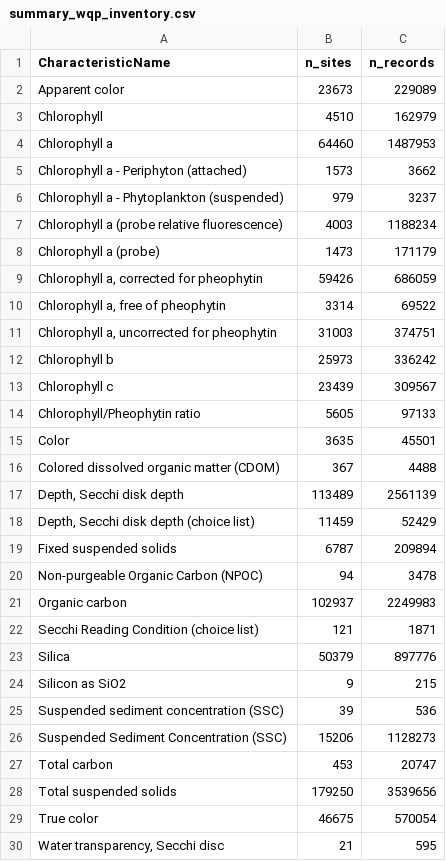
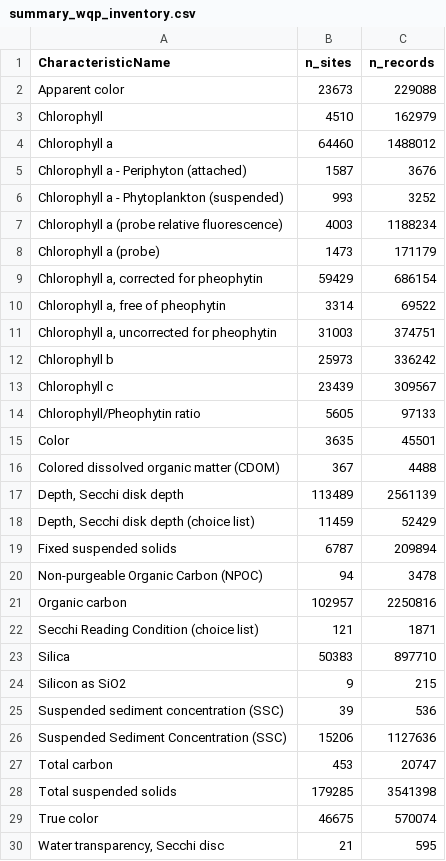
Before and after one commit to AquaSat/AquaMatch_harmonize_WQP, a CSV file: 1_inventory/log/summary_wqp_inventory.csv, drawn as a sheet.

```diff
--- a/1_inventory/log/summary_wqp_inventory.csv
+++ b/1_inventory/log/summary_wqp_inventory.csv
@@ -1,10 +1,10 @@
 CharacteristicName,n_sites,n_records
-Apparent color,23673,229089
+Apparent color,23673,229088
 Chlorophyll,4510,162979
-Chlorophyll a,64460,1487953
-Chlorophyll a - Periphyton (attached),1573,3662
-Chlorophyll a - Phytoplankton (suspended),979,3237
+Chlorophyll a,64460,1488012
+Chlorophyll a - Periphyton (attached),1587,3676
+Chlorophyll a - Phytoplankton (suspended),993,3252
 Chlorophyll a (probe relative fluorescence),4003,1188234
 Chlorophyll a (probe),1473,171179
-"Chlorophyll a, corrected for pheophytin",59426,686059
+"Chlorophyll a, corrected for pheophytin",59429,686154
 "Chlorophyll a, free of pheophytin",3314,69522
@@ -20,11 +20,11 @@ Fixed suspended solids,6787,209894
 Non-purgeable Organic Carbon (NPOC),94,3478
-Organic carbon,102937,2249983
+Organic carbon,102957,2250816
 Secchi Reading Condition (choice list),121,1871
-Silica,50379,897776
+Silica,50383,897710
 Silicon as SiO2,9,215
 Suspended sediment concentration (SSC),39,536
-Suspended Sediment Concentration (SSC),15206,1128273
+Suspended Sediment Concentration (SSC),15206,1127636
 Total carbon,453,20747
-Total suspended solids,179250,3539656
-True color,46675,570054
+Total suspended solids,179285,3541398
+True color,46675,570074
 "Water transparency, Secchi disc",21,595
```
Also changed, not shown: 2_download/log/summary_wqp_data.csv, 20 other files.
